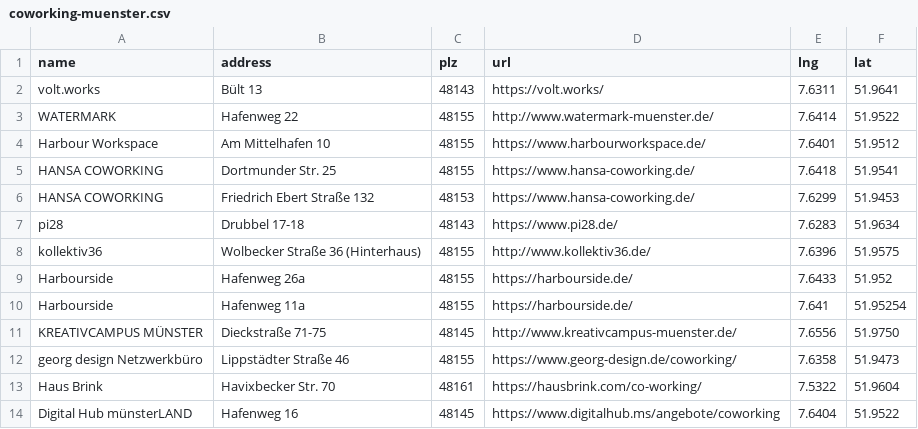
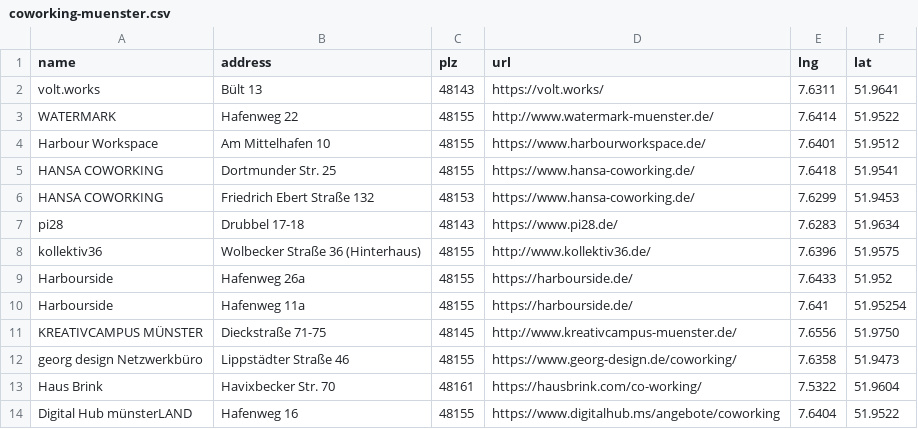
Before and after one commit to ubergesundheit/cv, a CSV file: muenster-coworking-spaces/coworking-muenster.csv, drawn as a sheet.

```diff
--- a/muenster-coworking-spaces/coworking-muenster.csv
+++ b/muenster-coworking-spaces/coworking-muenster.csv
@@ -13,2 +13,2 @@ name,address,plz,url,lng,lat
 "Haus Brink","Havixbecker Str. 70",48161,"https://hausbrink.com/co-working/",7.5322,51.9604
-"Digital Hub münsterLAND","Hafenweg 16",48145,"https://www.digitalhub.ms/angebote/coworking",7.6404,51.9522
+"Digital Hub münsterLAND","Hafenweg 16",48155,"https://www.digitalhub.ms/angebote/coworking",7.6404,51.9522
```
Also changed, not shown: 1 other file.
